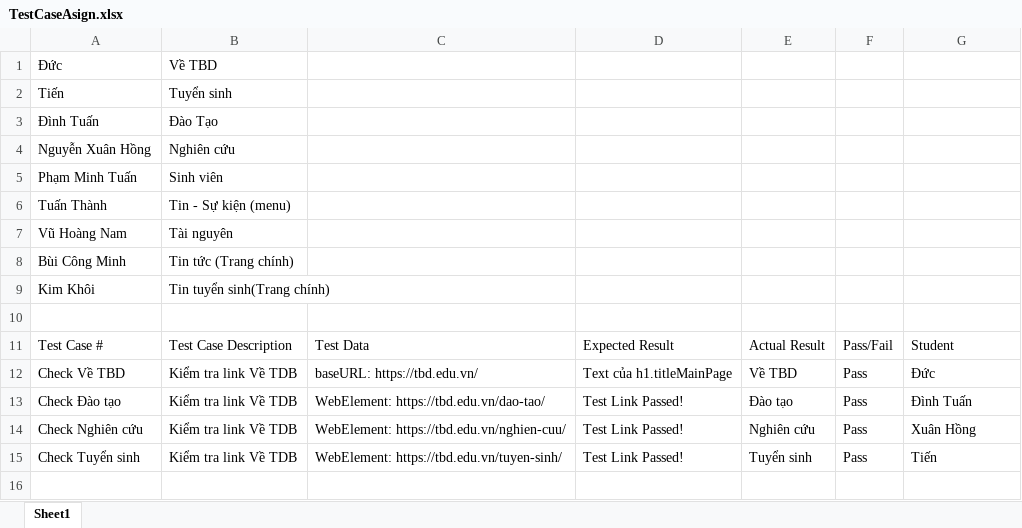
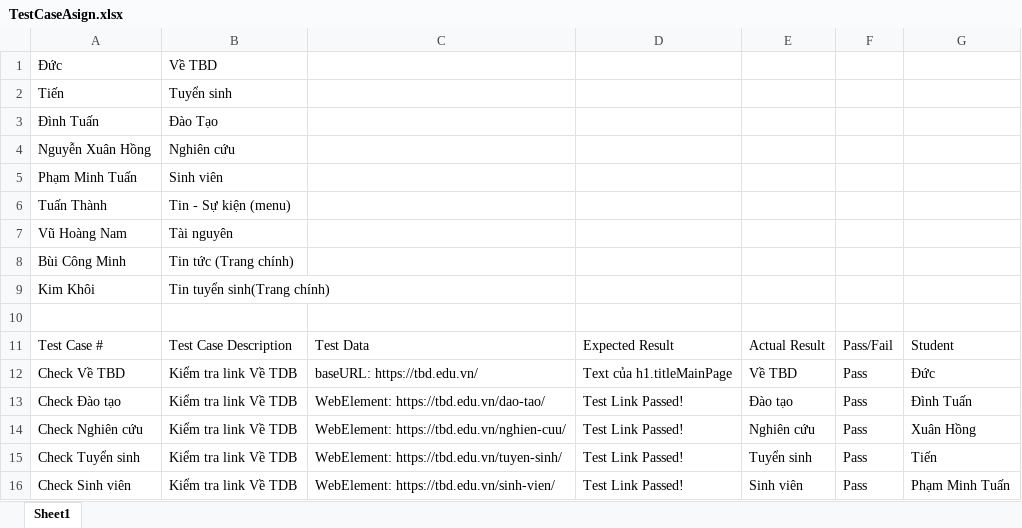
Before and after one commit to Bottle1985/SoftwareTesting, an Excel workbook: document/TestCaseAsign.xlsx, sheet Sheet1, drawn as a sheet; values as stored, in another font and other column widths than the file's, no borders; the diff names each change by its address in the sheet, - before the commit and + after, or states it on an @@ line.

Commit message:
update sinh vien link

```diff
--- a/document/TestCaseAsign.xlsx (sheet Sheet1)
+++ b/document/TestCaseAsign.xlsx (sheet Sheet1)
+row 16: Check Sinh viên | Kiểm tra link Về TDB | WebElement: https://tbd.edu.vn/sinh-vien/ | Test Link Passed! | Sinh viên | Pass | Phạm Minh Tuấn
```
